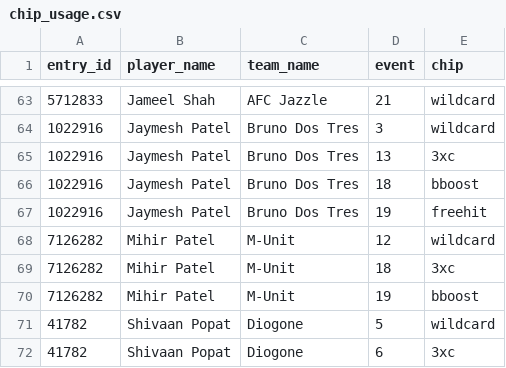
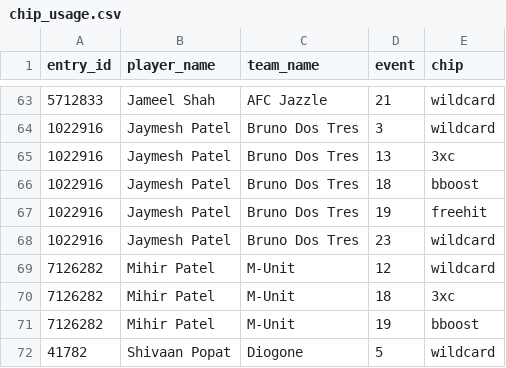
Before and after one commit to fluidraccoon/fpl-jager-crew, a CSV file: data/chip_usage.csv, drawn as a sheet; only a part is shown, gaps mark what is left out; the shorter side is filled out with more unchanged rows; the diff names each change by its address in the sheet, - before the commit and + after, or states it on an @@ line.

```diff
--- a/data/chip_usage.csv
+++ b/data/chip_usage.csv
+row 68: 1022916 | Jaymesh Patel | Bruno Dos Tres | 23 | wildcard
```
Also changed, not shown: data/weekly_scores.csv, 1 other file.
